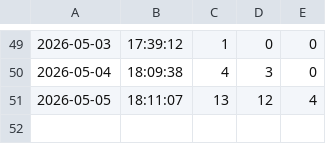
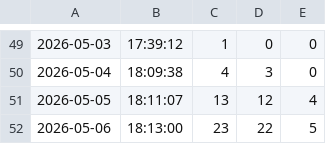
Before and after one commit to sebaleks/ninth_circuit, a CSV file: logs/classify_nvidia.csv, drawn as a sheet; only a part is shown, gaps mark what is left out; the diff names each change by its address in the sheet, - before the commit and + after, or states it on an @@ line.

```diff
--- a/logs/classify_nvidia.csv
+++ b/logs/classify_nvidia.csv
+row 52: 2026-05-06 | 18:13:00 | 23 | 22 | 5
```
